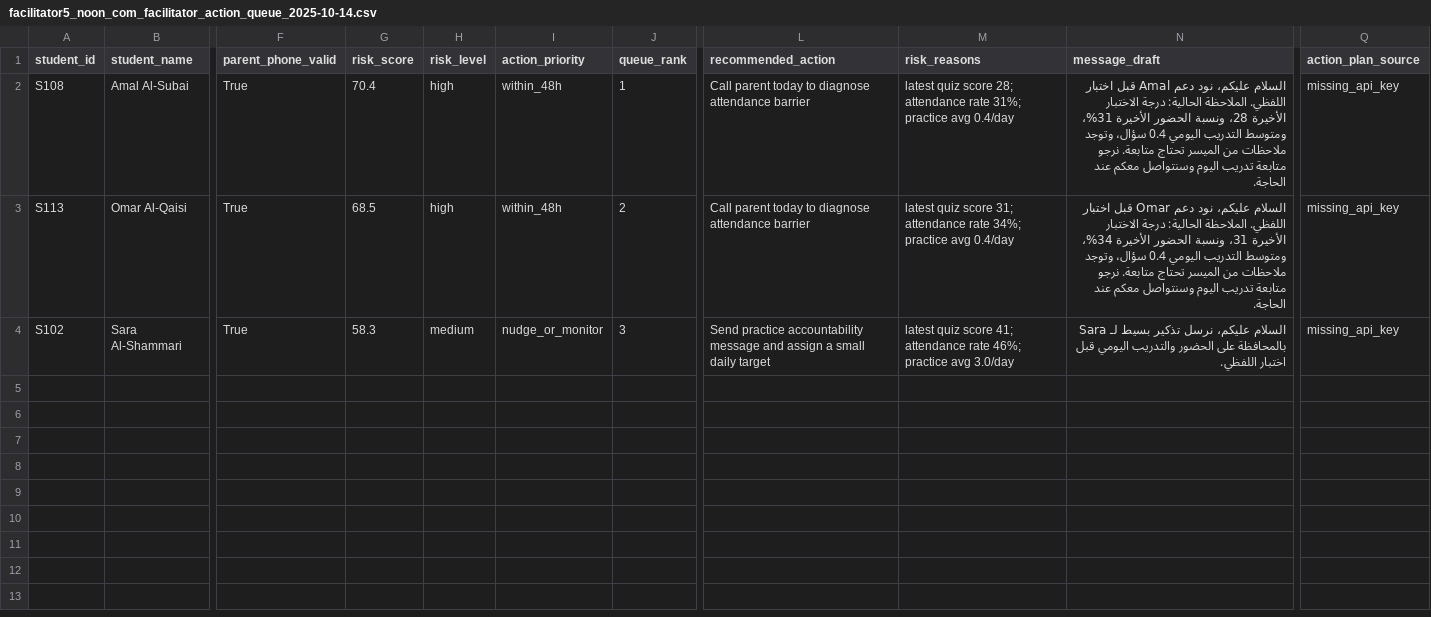
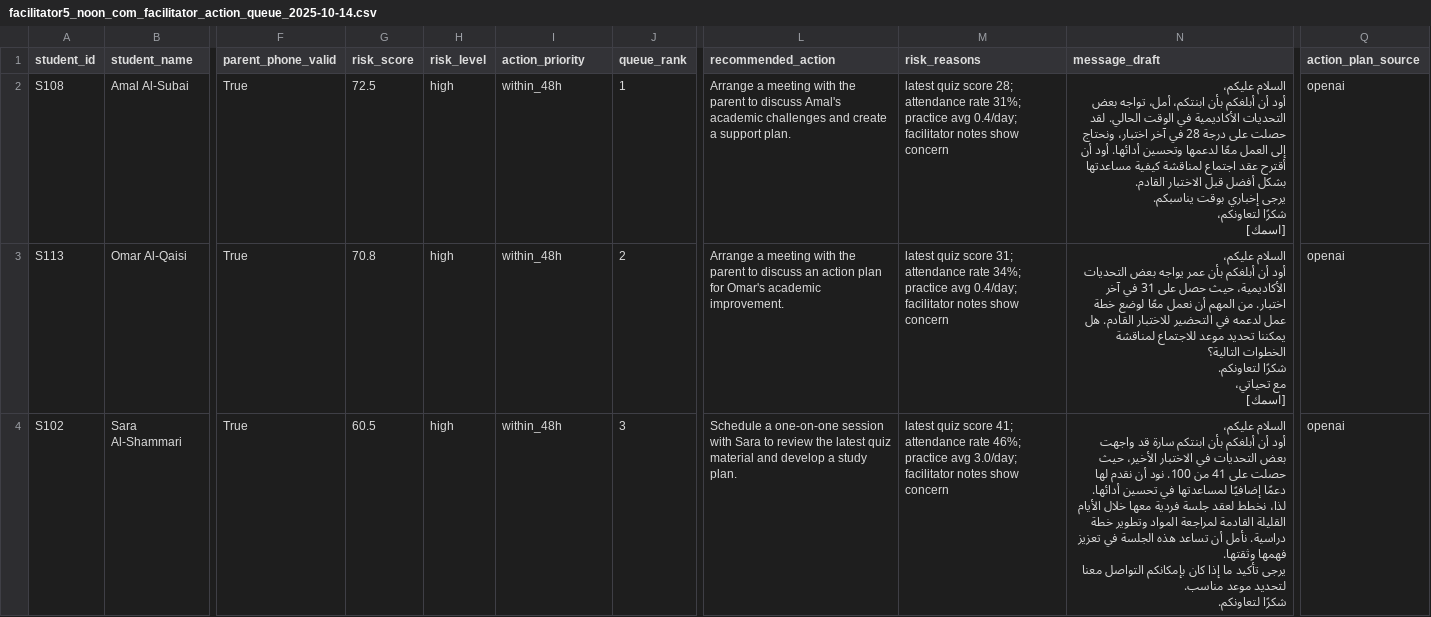
Before and after one commit to OmarShaqaqi/EdNoon, a CSV file: outputs/interventions/facilitators/facilitator5_noon_com_facilitator_action_queue_2025-10-14.csv, drawn as a sheet; only a part is shown, gaps mark what is left out; ↵ is a line break in a cell; the diff covers the shown part only; the diff names each change by its address in the sheet, - before the commit and + after, or states it on an @@ line.

```diff
--- a/outputs/interventions/facilitators/facilitator5_noon_com_facilitator_action_queue_2025-10-14.csv
+++ b/outputs/interventions/facilitators/facilitator5_noon_com_facilitator_action_queue_2025-10-14.csv
-G2 (risk_score): 70.4
+G2 (risk_score): 72.5
-L2 (recommended_action): Call parent today to diagnose attendance barrier
+L2 (recommended_action): Arrange a meeting with the parent to discuss Amal's academic challenges and create a support plan.
-M2 (risk_reasons): …practice avg 0.4/day
+M2 (risk_reasons): …practice avg 0.4/day; facilitator notes show concern
-N2 (message_draft): السلام عليكم، نود دعم Amal قبل اختبار اللفظي. الملاحظة الحالية: درجة الاختبار الأخيرة 28، ونسبة الحضور الأخيرة 31%، ومتوسط التدريب اليومي 0.4 سؤال، وتوجد ملاحظات من الميسر تحتاج متابعة. نرجو متابعة تدريب اليوم وسنتواصل معكم عند الحاجة.
+N2 (message_draft): السلام عليكم، ↵ أود أن أبلغكم بأن ابنتكم، أمل، تواجه بعض التحديات الأكاديمية في الوقت الحالي. لقد حصلت على درجة 28 في آخر اختبار، ونحتاج إلى العمل معًا لدعمها وتحسين أدائها. أود أن أقترح عقد اجتماع لمناقشة كيفية مساعدتها بشكل أفضل قبل الاختبار القادم. ↵ يرجى إخباري بوقت يناسبكم. ↵ شكرًا لتعاونكم، ↵ [اسمك]
-Q2:Q4 (action_plan_source): missing_api_key
+Q2:Q4 (action_plan_source): openai
-G3 (risk_score): 68.5
+G3 (risk_score): 70.8
-L3 (recommended_action): Call parent today to diagnose attendance barrier
+L3 (recommended_action): Arrange a meeting with the parent to discuss an action plan for Omar's academic improvement.
-M3 (risk_reasons): …practice avg 0.4/day
+M3 (risk_reasons): …practice avg 0.4/day; facilitator notes show concern
-N3 (message_draft): السلام عليكم، نود دعم Omar قبل اختبار اللفظي. الملاحظة الحالية: درجة الاختبار الأخيرة 31، ونسبة الحضور الأخيرة 34%، ومتوسط التدريب اليومي 0.4 سؤال، وتوجد ملاحظات من الميسر تحتاج متابعة. نرجو متابعة تدريب اليوم وسنتواصل معكم عند الحاجة.
+N3 (message_draft): السلام عليكم، ↵ أود أن أبلغكم بأن عمر يواجه بعض التحديات الأكاديمية، حيث حصل على 31 في آخر اختبار. من المهم أن نعمل معًا لوضع خطة عمل لدعمه في التحضير للاختبار القادم. هل يمكننا تحديد موعد للاجتماع لمناقشة الخطوات التالية؟ ↵ شكرًا لتعاونكم. ↵ مع تحياتي، ↵ [اسمك]
-G4 (risk_score): 58.3
+G4 (risk_score): 60.5
-H4 (risk_level): medium
+H4 (risk_level): high
-I4 (action_priority): nudge_or_monitor
+I4 (action_priority): within_48h
-L4 (recommended_action): Send practice accountability message and assign a small daily target
+L4 (recommended_action): Schedule a one-on-one session with Sara to review the latest quiz material and develop a study plan.
-M4 (risk_reasons): …practice avg 3.0/day
+M4 (risk_reasons): …practice avg 3.0/day; facilitator notes show concern
-N4 (message_draft): السلام عليكم، نرسل تذكير بسيط لـ Sara بالمحافظة على الحضور والتدريب اليومي قبل اختبار اللفظي.
+N4 (message_draft): السلام عليكم، ↵ أود أن أبلغكم بأن ابنتكم سارة قد واجهت بعض التحديات في الاختبار الأخير، حيث حصلت على 41 من 100. نود أن نقدم لها دعمًا إضافيًا لمساعدتها في تحسين أدائها. ↵ لذا، نخطط لعقد جلسة فردية معها خلال الأيام القليلة القادمة لمراجعة المواد وتطوير خطة دراسية. نأمل أن تساعد هذه الجلسة في تعزيز فهمها وثقتها. ↵ يرجى تأكيد ما إذا كان بإمكانكم التواصل معنا لتحديد موعد مناسب. ↵ شكرًا لتعاونكم.
```
Also changed, not shown: 2 added rows elsewhere in this file, outputs/interventions/facilitators/facilitator1_noon_com_facilitator_action_queue_2025-10-14.csv, outputs/interventions/facilitators/facilitator3_noon_com_facilitator_action_queue_2025-10-14.csv, 20 other files.
